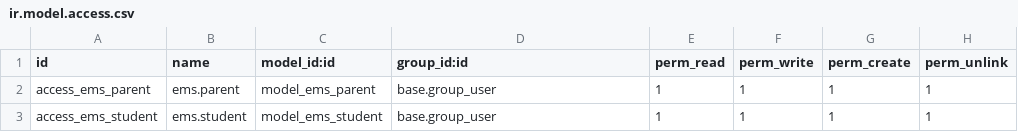
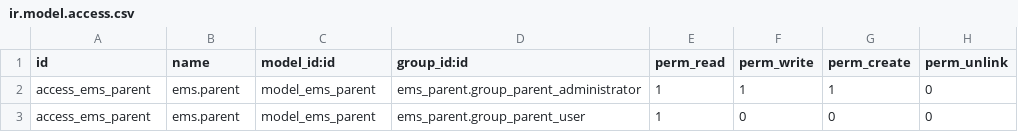
Before and after one commit to ahmadshah024/EMSN, a CSV file: ems_parent/security/ir.model.access.csv, drawn as a sheet.

Commit message:
security access right updated

```diff
--- a/ems_parent/security/ir.model.access.csv
+++ b/ems_parent/security/ir.model.access.csv
@@ -1,3 +1,3 @@
 id,name,model_id:id,group_id:id,perm_read,perm_write,perm_create,perm_unlink
-access_ems_parent,ems.parent,model_ems_parent,base.group_user,1,1,1,1
-access_ems_student,ems.student,model_ems_student,base.group_user,1,1,1,1
+access_ems_parent,ems.parent,model_ems_parent,ems_parent.group_parent_administrator,1,1,1,0
+access_ems_parent,ems.parent,model_ems_parent,ems_parent.group_parent_user,1,0,0,0
```
Also changed, not shown: 4 other files.
